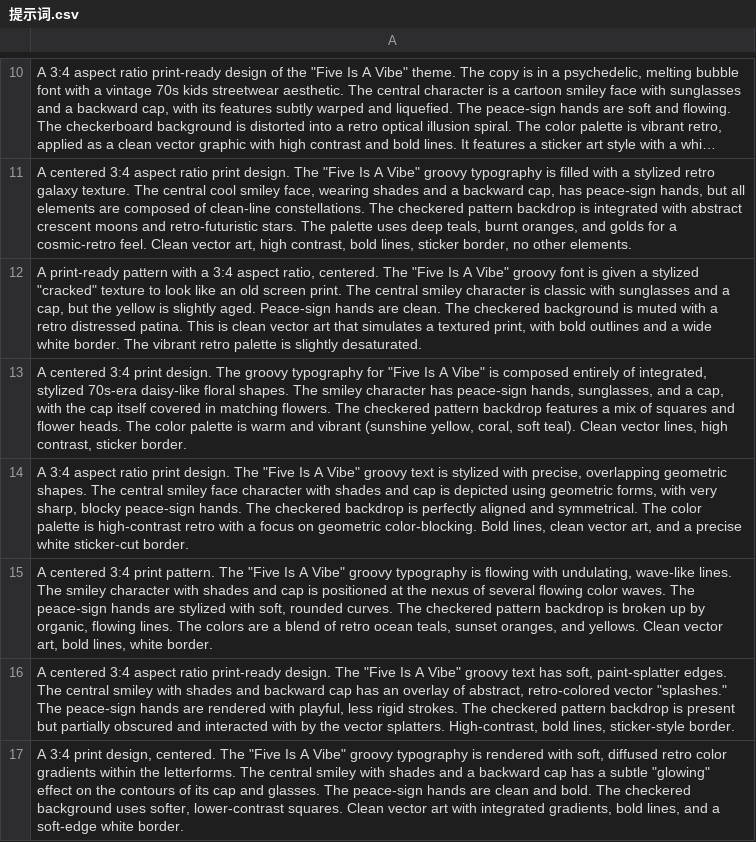
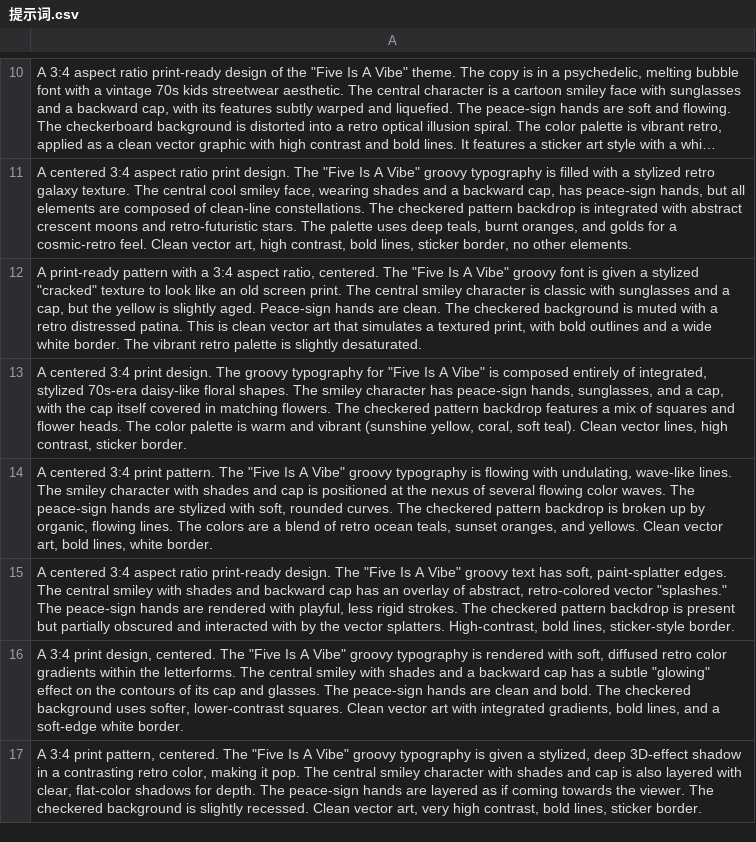
Before and after one commit to peatio-574/_code, a CSV file: spider_gemi/提示词.csv (was 提示词.csv), drawn as a sheet; only a part is shown, gaps mark what is left out; the shorter side is filled out with more unchanged rows; long unchanged cells end in ….

```diff
--- a/提示词.csv
+++ b/spider_gemi/提示词.csv
@@ -13,3 +13,2 @@
 "A centered 3:4 print design. The groovy typography for ""Five Is A Vibe"" is composed entirely of integrated, stylized 70s-era daisy-like floral shapes. The smiley character has peace-sign hands, sunglasses, and a cap, with the cap itself covered in matching flowers. The checkered pattern backdrop features a mix of squares and flower heads. The color palette is warm and vibrant (sunshine yellow, coral, soft teal). Clean vector lines, high contrast, sticker border."
-"A 3:4 aspect ratio print design. The ""Five Is A Vibe"" groovy text is stylized with precise, overlapping geometric shapes. The central smiley face character with shades and cap is depicted using geometric forms, with very sharp, blocky peace-sign hands. The checkered backdrop is perfectly aligned and symmetrical. The color palette is high-contrast retro with a focus on geometric color-blocking. Bold lines, clean vector art, and a precise white sticker-cut border."
 "A centered 3:4 print pattern. The ""Five Is A Vibe"" groovy typography is flowing with undulating, wave-like lines. The smiley character with shades and cap is positioned at the nexus of several flowing color waves. The peace-sign hands are stylized with soft, rounded curves. The checkered pattern backdrop is broken up by organic, flowing lines. The colors are a blend of retro ocean teals, sunset oranges, and yellows. Clean vector art, bold lines, white border."
```
Also changed, not shown: 30 other files.
